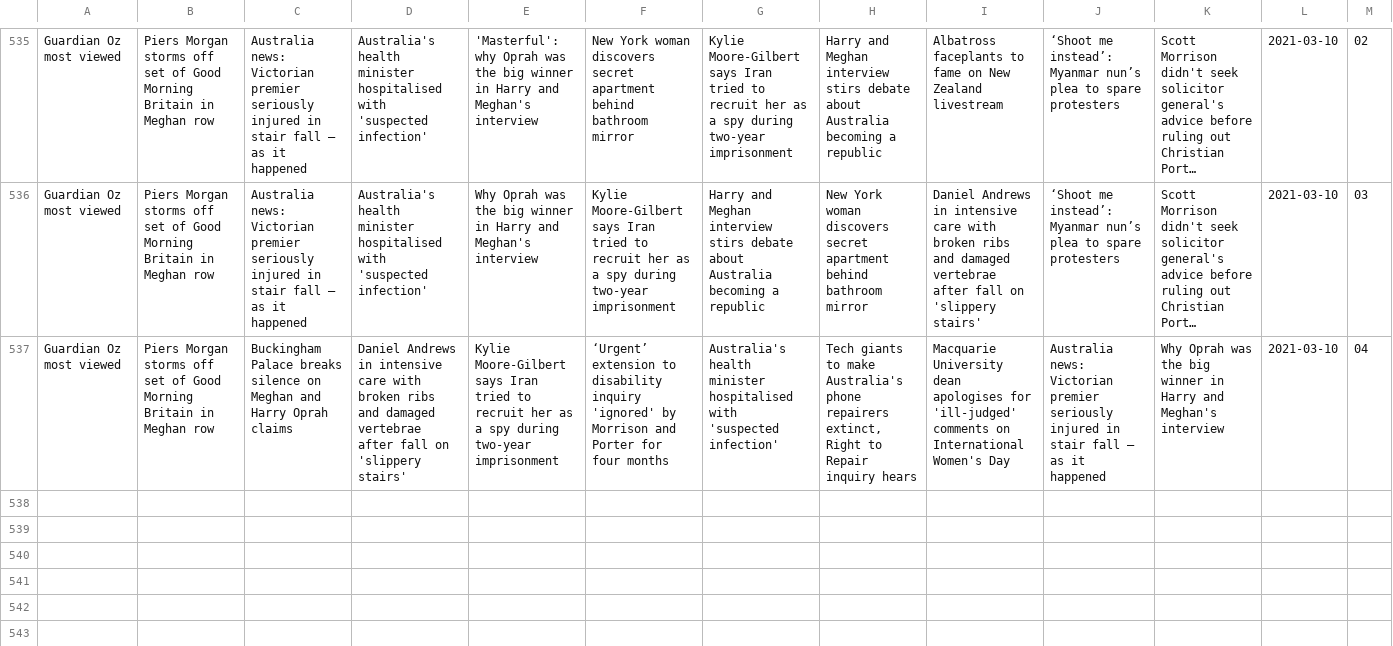
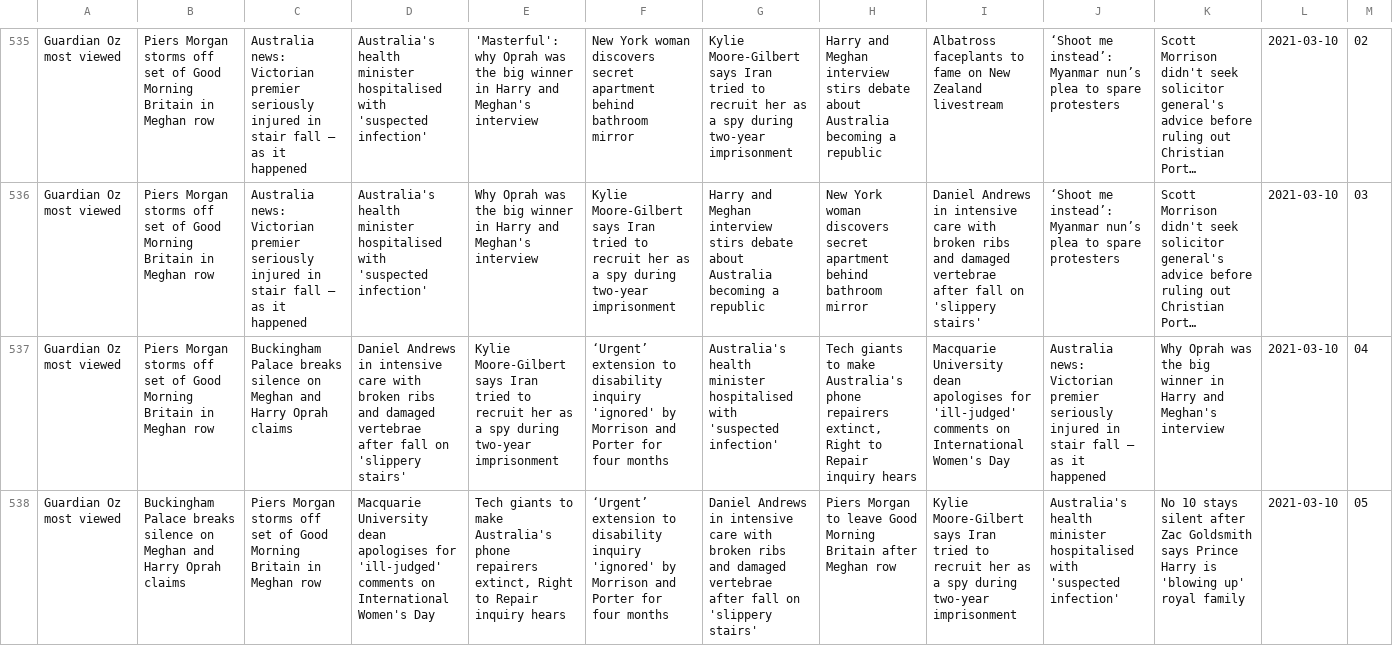
Before and after one commit to joshnicholas/trends, a CSV file: data/guardian_pop.csv, drawn as a sheet; only a part is shown, gaps mark what is left out; long unchanged cells end in …; the diff names each change by its address in the sheet, - before the commit and + after, or states it on an @@ line.

Commit message:
Latest data: Tue Mar  9 19:18:55 UTC 2021

```diff
--- a/data/guardian_pop.csv
+++ b/data/guardian_pop.csv
+row 538: Guardian Oz most viewed | Buckingham Palace breaks silence on Meghan and Harry Oprah claims | Piers Morgan storms off set of Good Morning Britain in Meghan row | Macquarie University dean apologises for 'ill-judged' comments on International Women's Day | Tech giants to make Australia's phone repairers extinct, Right to Repair inquiry hears | ‘Urgent’ extension to disability inquiry 'ignored' by Morrison and Porter for four months | Daniel Andrews in intensive care with broken ribs and damaged vertebrae after fall on 'slippery stairs' | Piers Morgan to leave Good Morning Britain after Meghan row | Kylie Moore-Gilbert says Iran tried to recruit her as a spy during two-year imprisonment | Australia's health minister hospitalised with 'suspected infection' | No 10 stays silent after Zac Goldsmith says Prince Harry is 'blowing up' royal family | 2021-03-10 | 05
```
